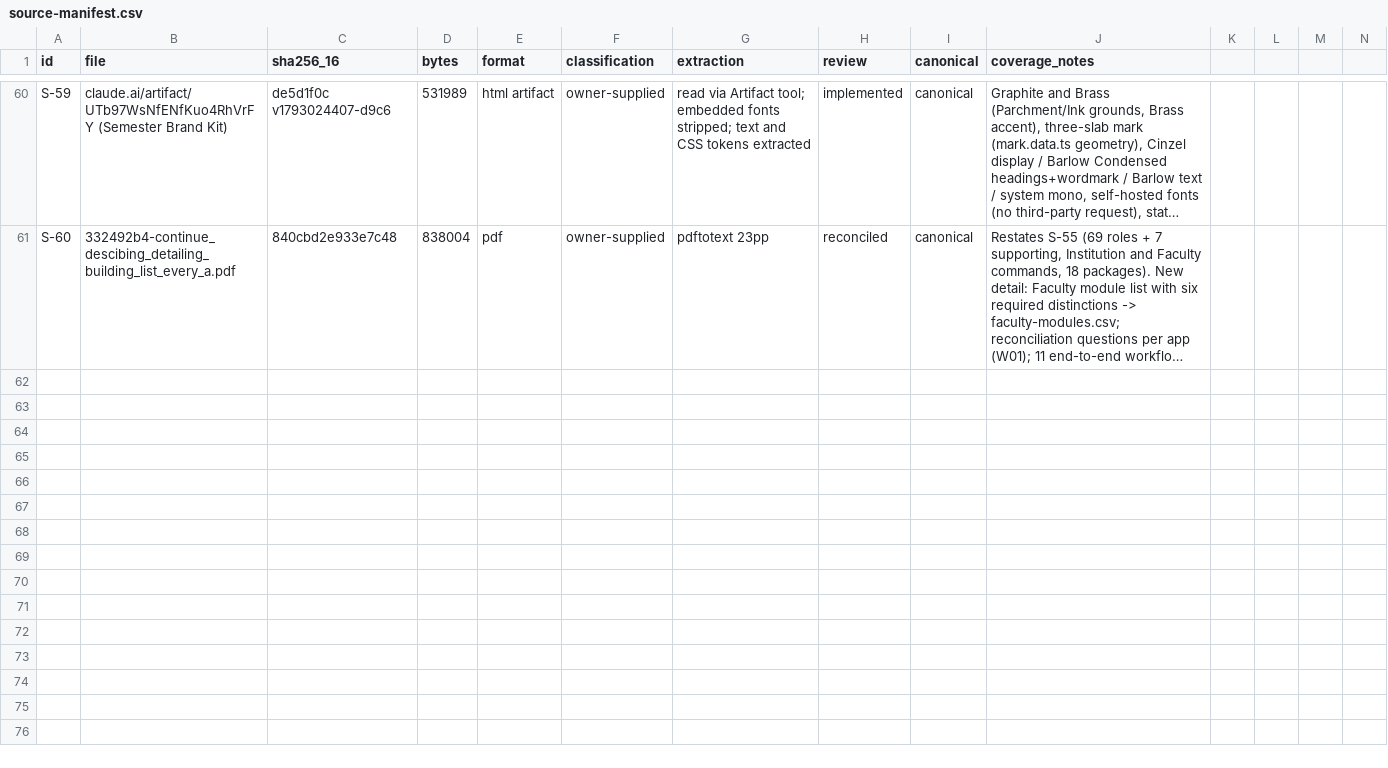
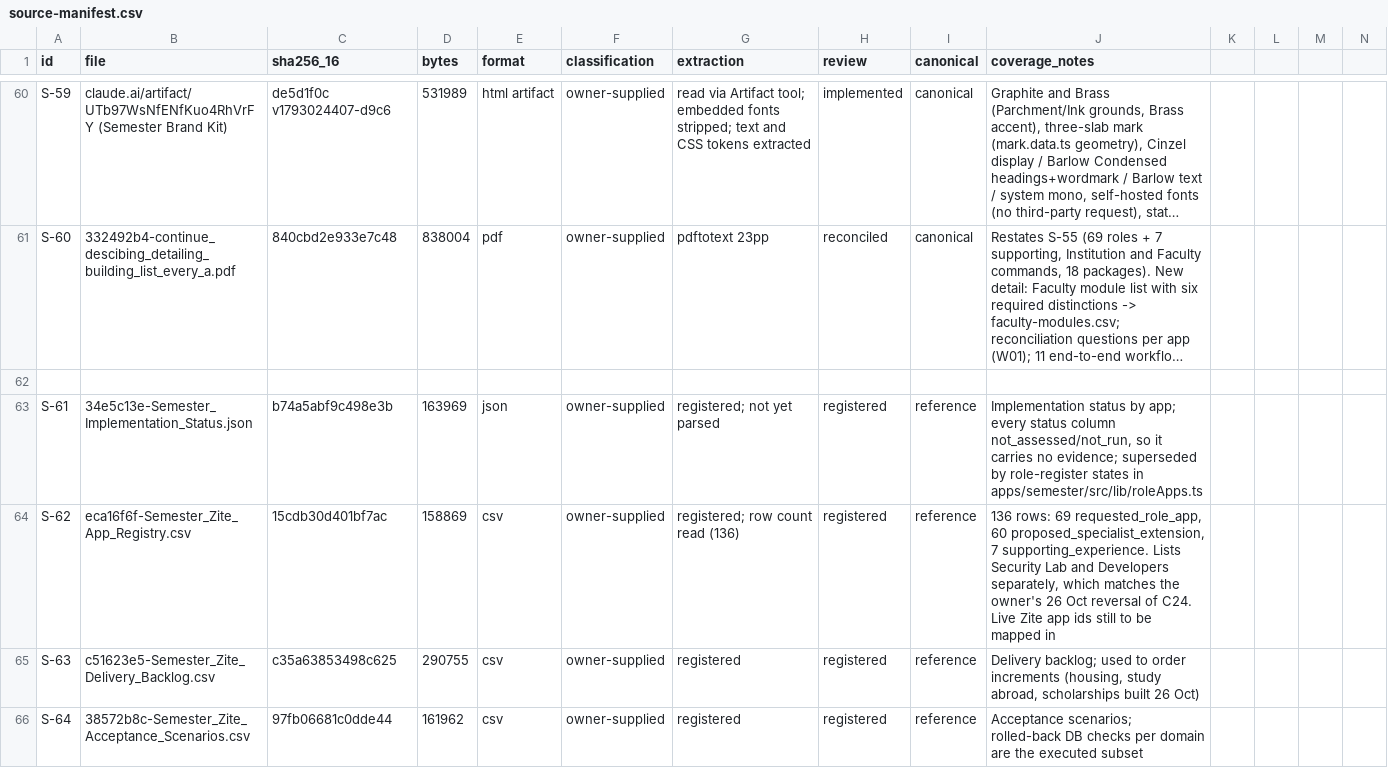
Before and after one commit to harrisonjrubin7-cmyk/semester, a CSV file: zite/docs/execution/source-manifest.csv, drawn as a sheet; only a part is shown, gaps mark what is left out; long unchanged cells end in …; the diff covers the shown part only; the diff names each change by its address in the sheet, - before the commit and + after, or states it on an @@ line.

```diff
--- a/zite/docs/execution/source-manifest.csv
+++ b/zite/docs/execution/source-manifest.csv
+row 62: (empty)
+row 63: S-61 | 34e5c13e-Semester_Implementation_Status.json | b74a5abf9c498e3b | 163969 | json | owner-supplied | registered; not yet parsed | registered | reference | Implementation status by app; every status column not_assessed/not_run, so it carries no evidence; superseded by role-register states in apps/semester/src/lib/roleApps.ts
+row 64: S-62 | eca16f6f-Semester_Zite_App_Registry.csv | 15cdb30d401bf7ac | 158869 | csv | owner-supplied | registered; row count read (136) | registered | reference | 136 rows: 69 requested_role_app, 60 proposed_specialist_extension, 7 supporting_experience. Lists Security Lab and Developers separately, which matches the owner's 26 Oct reversal of C24. Live Zite app ids still to be mapped in
+row 65: S-63 | c51623e5-Semester_Zite_Delivery_Backlog.csv | c35a63853498c625 | 290755 | csv | owner-supplied | registered | registered | reference | Delivery backlog; used to order increments (housing, study abroad, scholarships built 26 Oct)
+row 66: S-64 | 38572b8c-Semester_Zite_Acceptance_Scenarios.csv | 97fb06681c0dde44 | 161962 | csv | owner-supplied | registered | registered | reference | Acceptance scenarios; rolled-back DB checks per domain are the executed subset
```
Also changed, not shown: 5 added rows elsewhere in this file, 14 other files.
